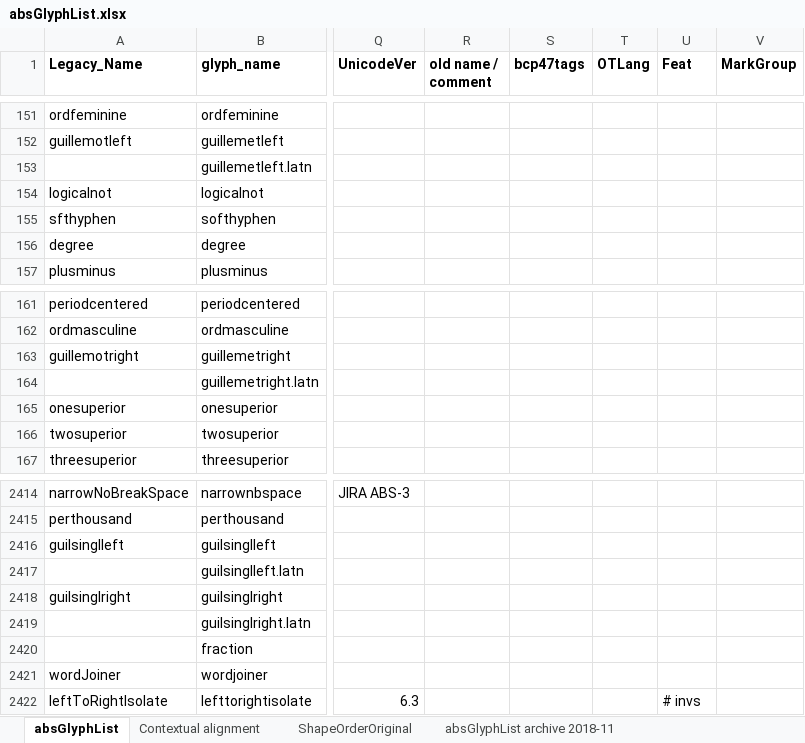
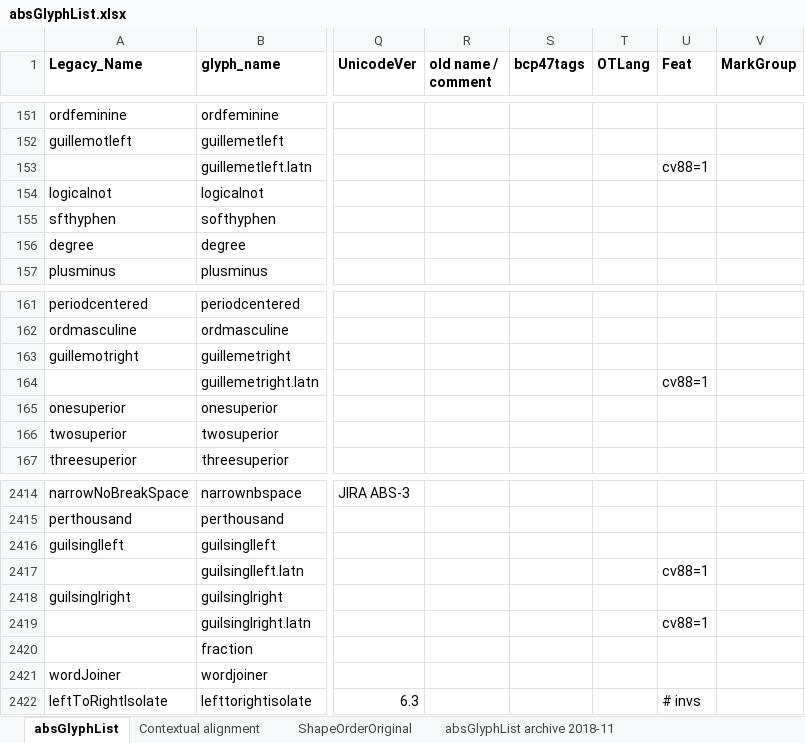
Before and after one commit to silnrsi/font-arab-tools, an Excel workbook: absGlyphList/absGlyphList.xlsx, sheet absGlyphList, drawn as a sheet; only a part is shown, gaps mark what is left out; values as stored, in another font and other column widths than the file's, no borders; charts and pictures not drawn; the diff names each change by its address in the sheet, - before the commit and + after, or states it on an @@ line.

```diff
--- a/absGlyphList/absGlyphList.xlsx (sheet absGlyphList)
+++ b/absGlyphList/absGlyphList.xlsx (sheet absGlyphList)
-U153 (Feat): (empty)
+U153 (Feat): cv88=1
-U164 (Feat): (empty)
+U164 (Feat): cv88=1
-U2417 (Feat): (empty)
+U2417 (Feat): cv88=1
-U2419 (Feat): (empty)
+U2419 (Feat): cv88=1
```
Also changed, not shown: 2 other files.
